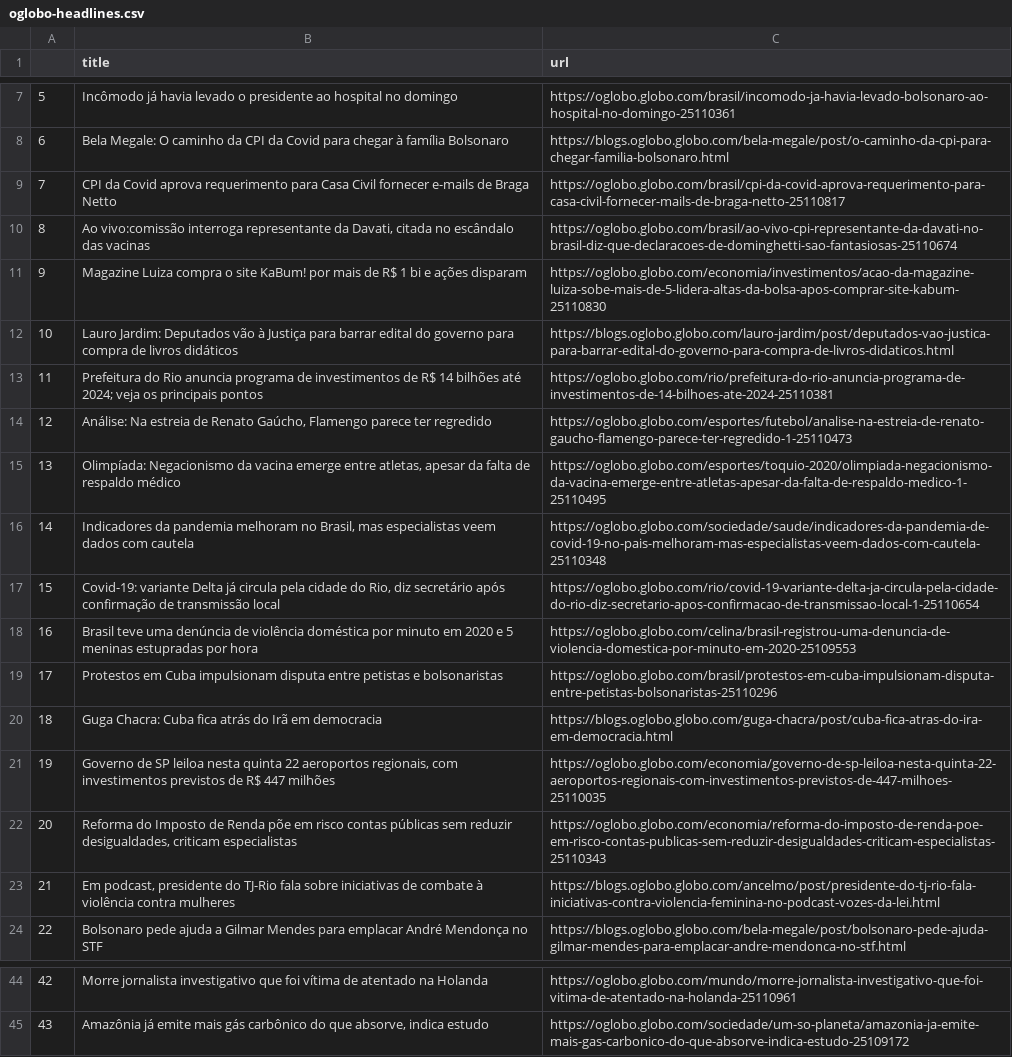
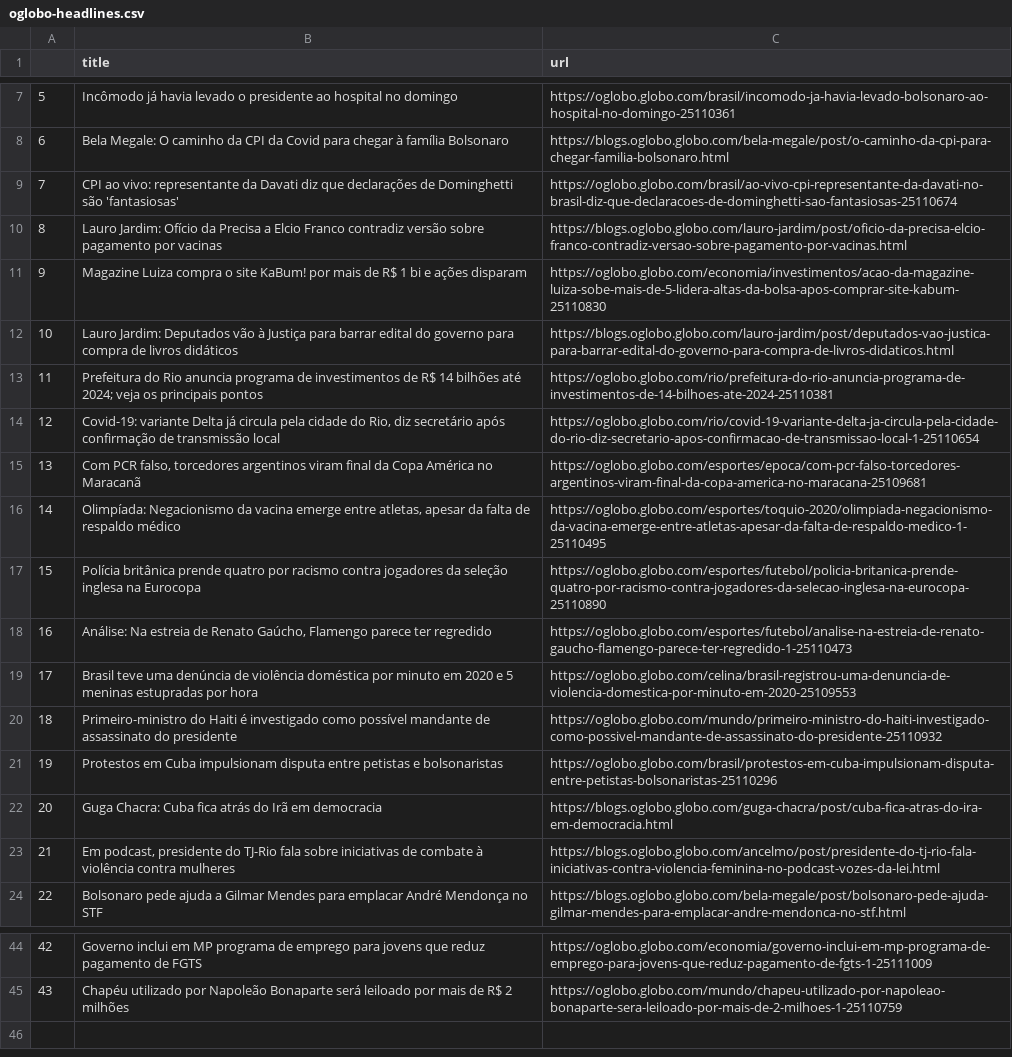
Before and after one commit to belisards/oglobo_headlines, a CSV file: oglobo-headlines.csv, drawn as a sheet; only a part is shown, gaps mark what is left out; the diff covers the shown part only; the diff names each change by its address in the sheet, - before the commit and + after, or states it on an @@ line.

```diff
--- a/oglobo-headlines.csv
+++ b/oglobo-headlines.csv
-B9 (title): CPI da Covid aprova requerimento para Casa Civil fornecer e-mails de Braga Netto
+B9 (title): CPI ao vivo: representante da Davati diz que declarações de Dominghetti são 'fantasiosas'
-C9 (url): https://oglobo.globo.com/brasil/cpi-da-covid-aprova-requerimento-para-casa-civil-fornecer-mails-de-braga-netto-25110817
+C9 (url): https://oglobo.globo.com/brasil/ao-vivo-cpi-representante-da-davati-no-brasil-diz-que-declaracoes-de-dominghetti-sao-fantasiosas-25110674
-B10 (title): Ao vivo:comissão interroga representante da Davati, citada no escândalo das vacinas
+B10 (title): Lauro Jardim: Ofício da Precisa a Elcio Franco contradiz versão sobre pagamento por vacinas
-C10 (url): https://oglobo.globo.com/brasil/ao-vivo-cpi-representante-da-davati-no-brasil-diz-que-declaracoes-de-dominghetti-sao-fantasiosas-25110674
+C10 (url): https://blogs.oglobo.globo.com/lauro-jardim/post/oficio-da-precisa-elcio-franco-contradiz-versao-sobre-pagamento-por-vacinas.html
-B14 (title): Análise: Na estreia de Renato Gaúcho, Flamengo parece ter regredido
+B14 (title): Covid-19: variante Delta já circula pela cidade do Rio, diz secretário após confirmação de transmissão local
-C14 (url): https://oglobo.globo.com/esportes/futebol/analise-na-estreia-de-renato-gaucho-flamengo-parece-ter-regredido-1-25110473
+C14 (url): https://oglobo.globo.com/rio/covid-19-variante-delta-ja-circula-pela-cidade-do-rio-diz-secretario-apos-confirmacao-de-transmissao-local-1-25110654
-B15 (title): Olimpíada: Negacionismo da vacina emerge entre atletas, apesar da falta de respaldo médico
+B15 (title): Com PCR falso, torcedores argentinos viram final da Copa América no Maracanã
-C15 (url): https://oglobo.globo.com/esportes/toquio-2020/olimpiada-negacionismo-da-vacina-emerge-entre-atletas-apesar-da-falta-de-respaldo-medico-1-25110495
+C15 (url): https://oglobo.globo.com/esportes/epoca/com-pcr-falso-torcedores-argentinos-viram-final-da-copa-america-no-maracana-25109681
-B16 (title): Indicadores da pandemia melhoram no Brasil, mas especialistas veem dados com cautela
+B16 (title): Olimpíada: Negacionismo da vacina emerge entre atletas, apesar da falta de respaldo médico
-C16 (url): https://oglobo.globo.com/sociedade/saude/indicadores-da-pandemia-de-covid-19-no-pais-melhoram-mas-especialistas-veem-dados-com-cautela-25110348
+C16 (url): https://oglobo.globo.com/esportes/toquio-2020/olimpiada-negacionismo-da-vacina-emerge-entre-atletas-apesar-da-falta-de-respaldo-medico-1-25110495
-B17 (title): Covid-19: variante Delta já circula pela cidade do Rio, diz secretário após confirmação de transmissão local
+B17 (title): Polícia britânica prende quatro por racismo contra jogadores da seleção inglesa na Eurocopa
-C17 (url): https://oglobo.globo.com/rio/covid-19-variante-delta-ja-circula-pela-cidade-do-rio-diz-secretario-apos-confirmacao-de-transmissao-local-1-25110654
+C17 (url): https://oglobo.globo.com/esportes/futebol/policia-britanica-prende-quatro-por-racismo-contra-jogadores-da-selecao-inglesa-na-eurocopa-25110890
-B18 (title): Brasil teve uma denúncia de violência doméstica por minuto em 2020 e 5 meninas estupradas por hora
+B18 (title): Análise: Na estreia de Renato Gaúcho, Flamengo parece ter regredido
-C18 (url): https://oglobo.globo.com/celina/brasil-registrou-uma-denuncia-de-violencia-domestica-por-minuto-em-2020-25109553
+C18 (url): https://oglobo.globo.com/esportes/futebol/analise-na-estreia-de-renato-gaucho-flamengo-parece-ter-regredido-1-25110473
-B19 (title): Protestos em Cuba impulsionam disputa entre petistas e bolsonaristas
+B19 (title): Brasil teve uma denúncia de violência doméstica por minuto em 2020 e 5 meninas estupradas por hora
-C19 (url): https://oglobo.globo.com/brasil/protestos-em-cuba-impulsionam-disputa-entre-petistas-bolsonaristas-25110296
+C19 (url): https://oglobo.globo.com/celina/brasil-registrou-uma-denuncia-de-violencia-domestica-por-minuto-em-2020-25109553
-B20 (title): Guga Chacra: Cuba fica atrás do Irã em democracia
+B20 (title): Primeiro-ministro do Haiti é investigado como possível mandante de assassinato do presidente
-C20 (url): https://blogs.oglobo.globo.com/guga-chacra/post/cuba-fica-atras-do-ira-em-democracia.html
+C20 (url): https://oglobo.globo.com/mundo/primeiro-ministro-do-haiti-investigado-como-possivel-mandante-de-assassinato-do-presidente-25110932
-B21 (title): Governo de SP leiloa nesta quinta 22 aeroportos regionais, com investimentos previstos de R$ 447 milhões
+B21 (title): Protestos em Cuba impulsionam disputa entre petistas e bolsonaristas
-C21 (url): https://oglobo.globo.com/economia/governo-de-sp-leiloa-nesta-quinta-22-aeroportos-regionais-com-investimentos-previstos-de-447-milhoes-25110035
+C21 (url): https://oglobo.globo.com/brasil/protestos-em-cuba-impulsionam-disputa-entre-petistas-bolsonaristas-25110296
-B22 (title): Reforma do Imposto de Renda põe em risco contas públicas sem reduzir desigualdades, criticam especialistas
+B22 (title): Guga Chacra: Cuba fica atrás do Irã em democracia
-C22 (url): https://oglobo.globo.com/economia/reforma-do-imposto-de-renda-poe-em-risco-contas-publicas-sem-reduzir-desigualdades-criticam-especialistas-25110343
+C22 (url): https://blogs.oglobo.globo.com/guga-chacra/post/cuba-fica-atras-do-ira-em-democracia.html
-B44 (title): Morre jornalista investigativo que foi vítima de atentado na Holanda
+B44 (title): Governo inclui em MP programa de emprego para jovens que reduz pagamento de FGTS
-C44 (url): https://oglobo.globo.com/mundo/morre-jornalista-investigativo-que-foi-vitima-de-atentado-na-holanda-25110961
+C44 (url): https://oglobo.globo.com/economia/governo-inclui-em-mp-programa-de-emprego-para-jovens-que-reduz-pagamento-de-fgts-1-25111009
-B45 (title): Amazônia já emite mais gás carbônico do que absorve, indica estudo
+B45 (title): Chapéu utilizado por Napoleão Bonaparte será leiloado por mais de R$ 2 milhões
-C45 (url): https://oglobo.globo.com/sociedade/um-so-planeta/amazonia-ja-emite-mais-gas-carbonico-do-que-absorve-indica-estudo-25109172
+C45 (url): https://oglobo.globo.com/mundo/chapeu-utilizado-por-napoleao-bonaparte-sera-leiloado-por-mais-de-2-milhoes-1-25110759
```
Also changed, not shown: 32 edited cells elsewhere in this file.
